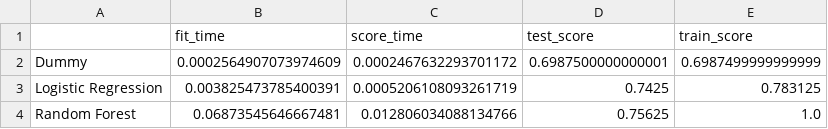
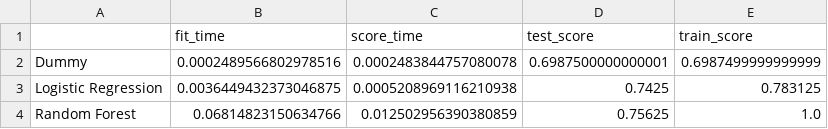
Before and after one commit to jjadeb/DSCI310_Group-12_Credit-Risk-Classification, a CSV file: data/cross_validation_scores.csv, drawn as a sheet.

```diff
--- a/data/cross_validation_scores.csv
+++ b/data/cross_validation_scores.csv
@@ -1,4 +1,4 @@
 ,fit_time,score_time,test_score,train_score
-Dummy,0.0002564907073974609,0.0002467632293701172,0.6987500000000001,0.6987499999999999
-Logistic Regression,0.003825473785400391,0.0005206108093261719,0.7425,0.783125
-Random Forest,0.06873545646667481,0.012806034088134766,0.75625,1.0
+Dummy,0.0002489566802978516,0.0002483844757080078,0.6987500000000001,0.6987499999999999
+Logistic Regression,0.0036449432373046875,0.0005208969116210938,0.7425,0.783125
+Random Forest,0.06814823150634766,0.012502956390380859,0.75625,1.0
```
Also changed, not shown: 2 other files.
